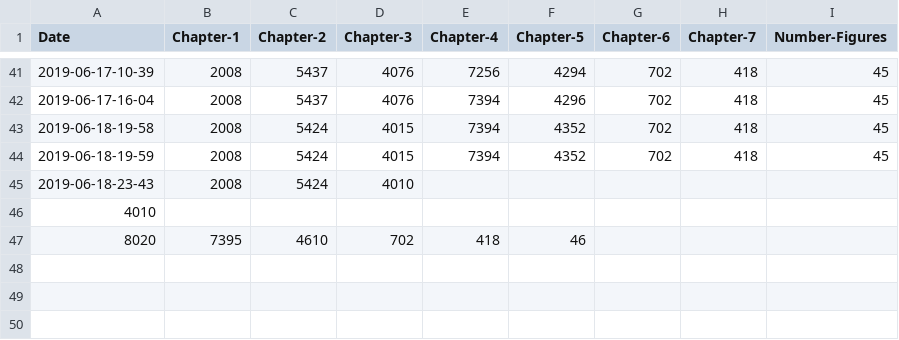
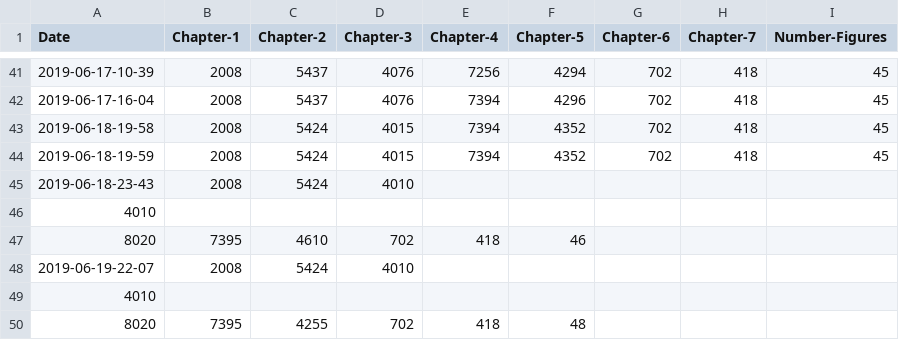
Before and after one commit to alexmorley/how-is-your-thesis-going, a CSV file: data.csv, drawn as a sheet; only a part is shown, gaps mark what is left out; the diff names each change by its address in the sheet, - before the commit and + after, or states it on an @@ line.

Commit message:
update word count

```diff
--- a/data.csv
+++ b/data.csv
+row 48: 2019-06-19-22-07 | 2008 | 5424 | 4010
+row 49: 4010
+row 50: 8020 | 7395 | 4255 | 702 | 418 | 48
```
